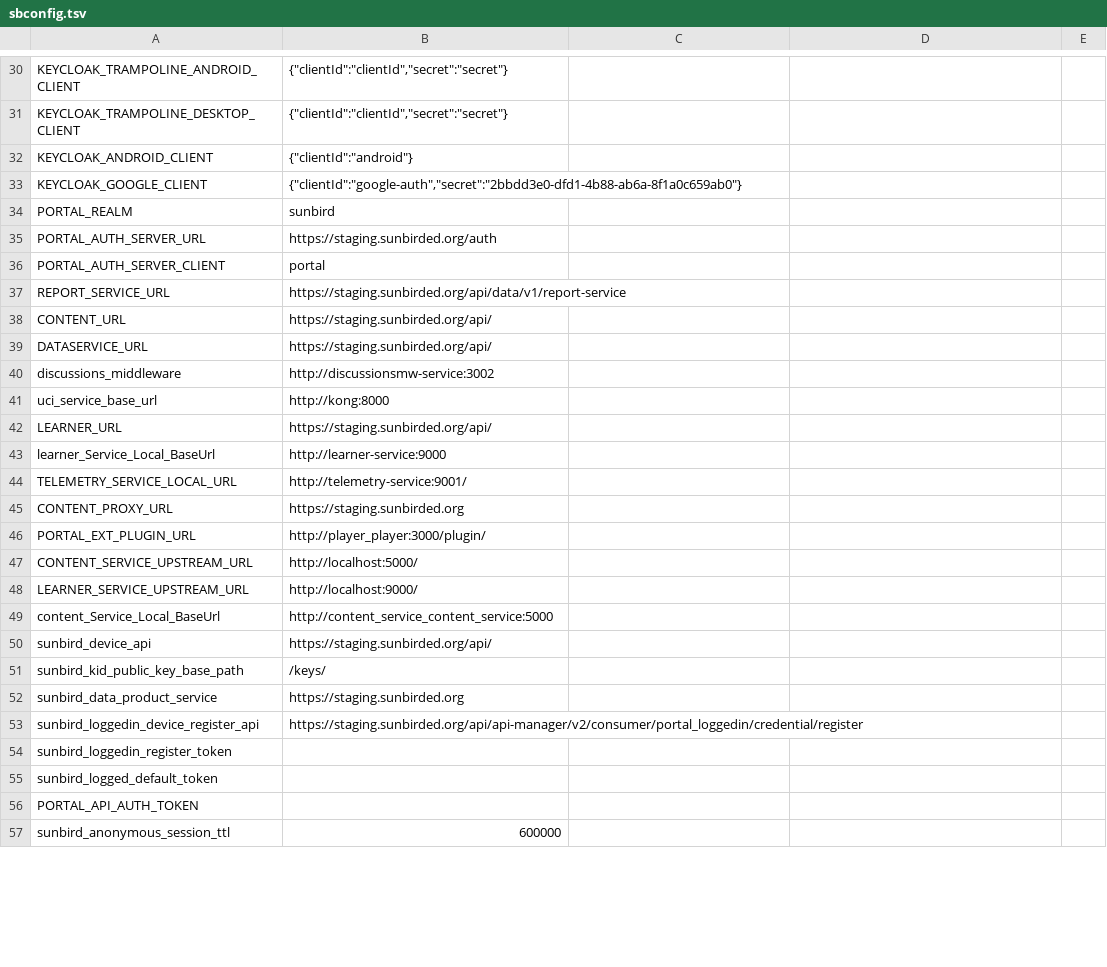
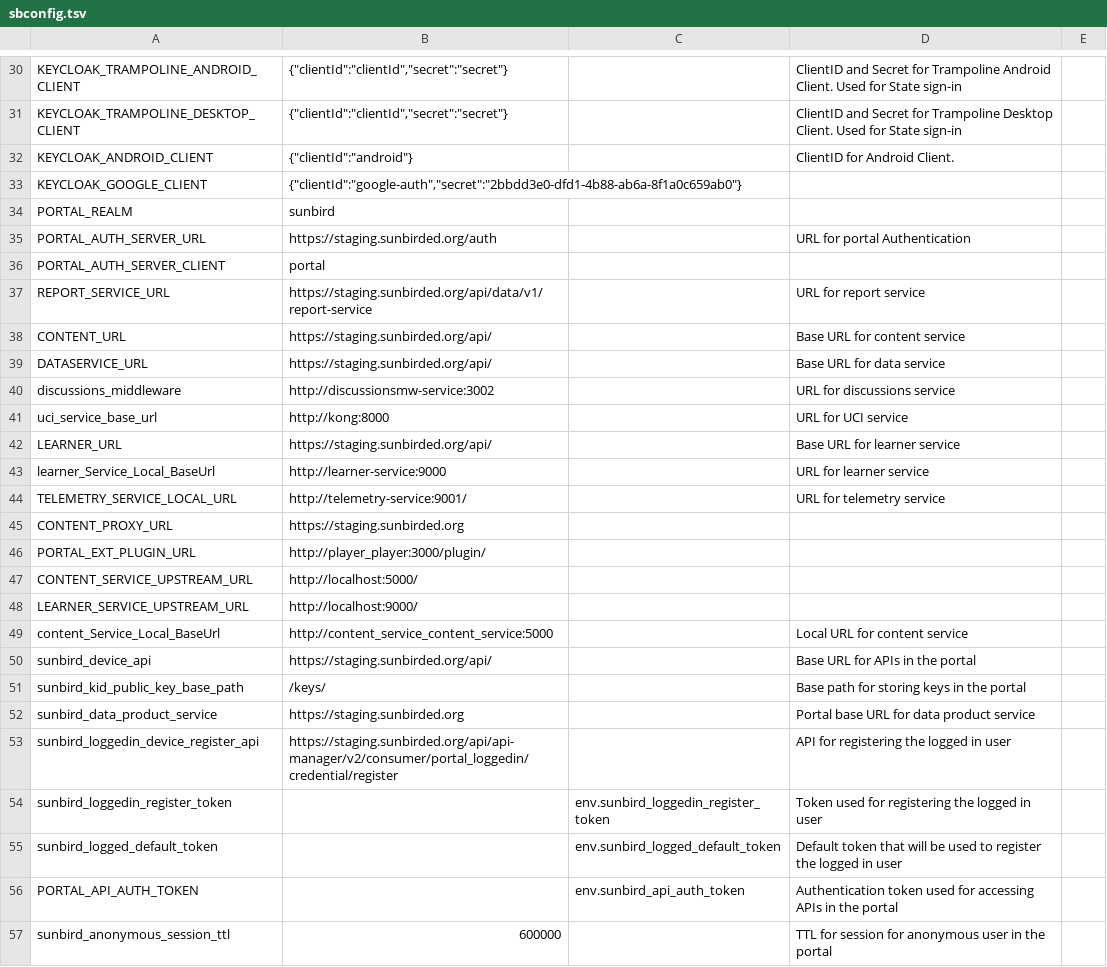
Before and after one commit to rajeshkumaravel/sb_csvdata, a TSV file: sbconfig.tsv, drawn as a sheet; only a part is shown, gaps mark what is left out; the diff covers the shown part only; the diff names each change by its address in the sheet, - before the commit and + after, or states it on an @@ line.

```diff
--- a/sbconfig.tsv
+++ b/sbconfig.tsv
-D30: (empty)
+D30: ClientID and Secret for Trampoline Android Client. Used for State sign-in
-D31: (empty)
+D31: ClientID and Secret for Trampoline Desktop Client. Used for State sign-in
-D32: (empty)
+D32: ClientID for Android Client.
-D35: (empty)
+D35: URL for portal Authentication
-D37: (empty)
+D37: URL for report service
-D38: (empty)
+D38: Base URL for content service
-D39: (empty)
+D39: Base URL for data service
-D40: (empty)
+D40: URL for discussions service
-D41: (empty)
+D41: URL for UCI service
-D42: (empty)
+D42: Base URL for learner service
-D43: (empty)
+D43: URL for learner service
-D44: (empty)
+D44: URL for telemetry service
-D49: (empty)
+D49: Local URL for content service
-D50: (empty)
+D50: Base URL for APIs in the portal
-D51: (empty)
+D51: Base path for storing keys in the portal
-D52: (empty)
+D52: Portal base URL for data product service
-D53: (empty)
+D53: API for registering the logged in user
-C54: (empty)
+C54: env.sunbird_loggedin_register_token
-D54: (empty)
+D54: Token used for registering the logged in user
-C55: (empty)
+C55: env.sunbird_logged_default_token
-D55: (empty)
+D55: Default token that will be used to register the logged in user
-C56: (empty)
+C56: env.sunbird_api_auth_token
-D56: (empty)
+D56: Authentication token used for accessing APIs in the portal
-D57: (empty)
+D57: TTL for session for anonymous user in the portal
```
Also changed, not shown: 39 edited cells elsewhere in this file.
